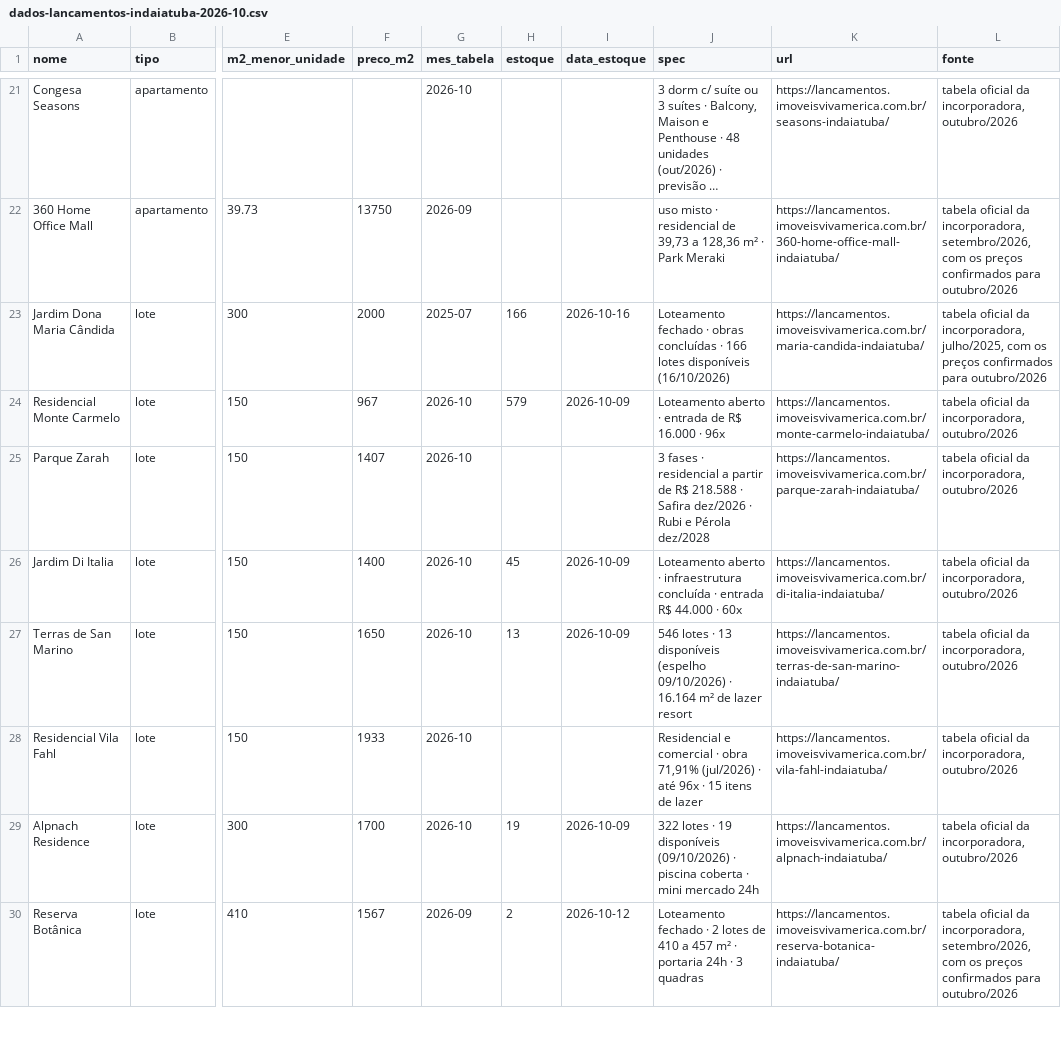
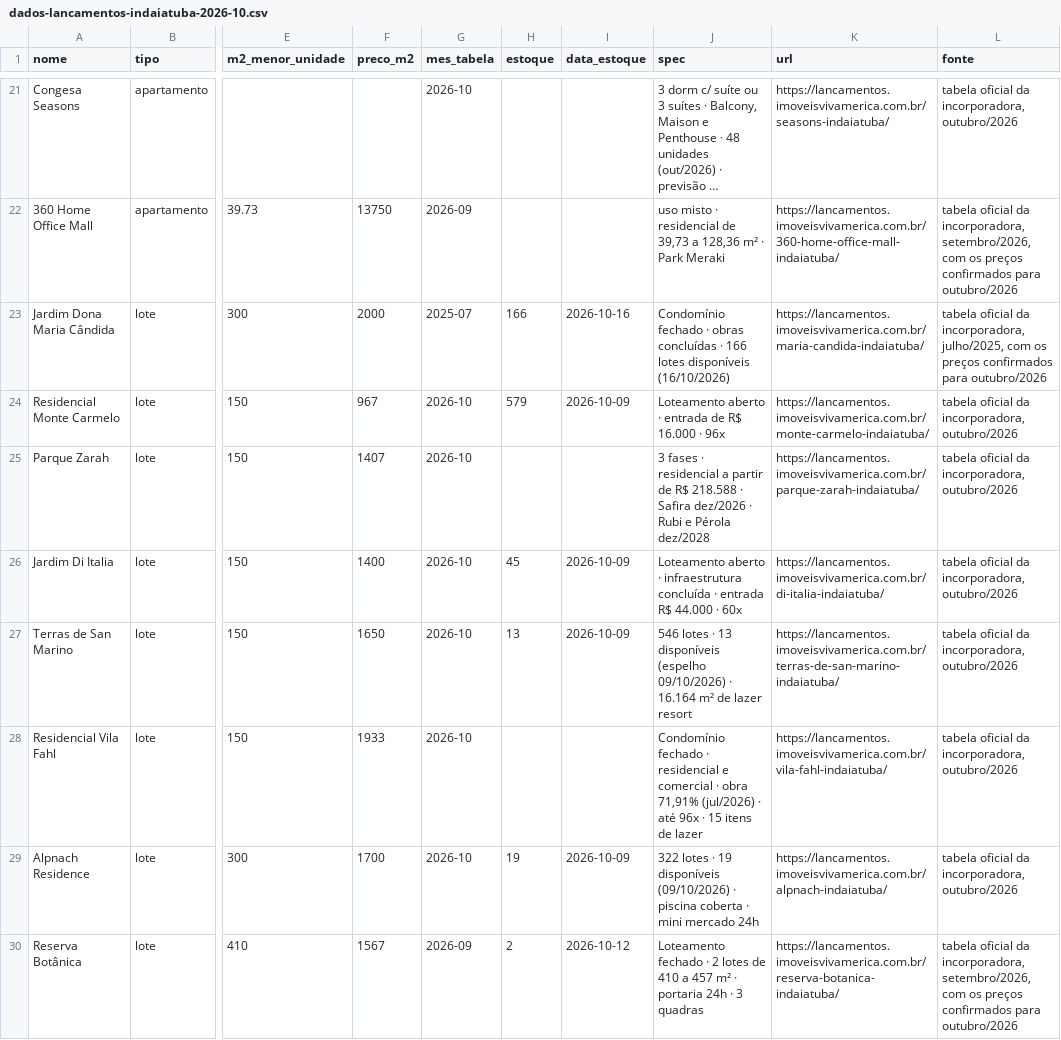
Before and after one commit to Vivamerica/landing-page, a CSV file: imprensa-e-dados/dados-lancamentos-indaiatuba-2026-10.csv, drawn as a sheet; only a part is shown, gaps mark what is left out; long unchanged cells end in …; the diff names each change by its address in the sheet, - before the commit and + after, or states it on an @@ line.

```diff
--- a/imprensa-e-dados/dados-lancamentos-indaiatuba-2026-10.csv
+++ b/imprensa-e-dados/dados-lancamentos-indaiatuba-2026-10.csv
-J23 (spec): Loteamento fechado ·…
+J23 (spec): Condomínio fechado ·…
-J28 (spec): Residencial e comercial…
+J28 (spec): Condomínio fechado · residencial e comercial…
```
Also changed, not shown: 26 other files.
